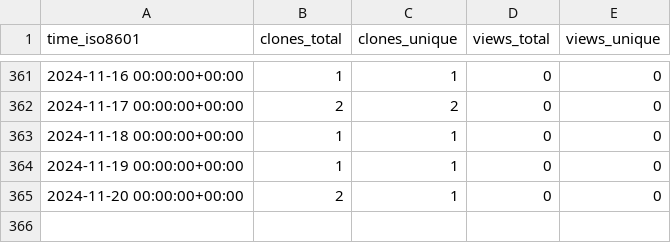
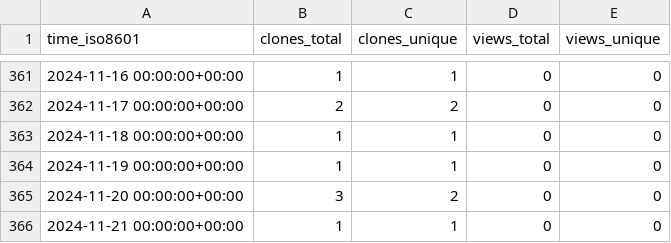
Before and after one commit to tobbie/chat-app, a CSV file: tobbie/nodejs-chat-app/ghrs-data/views_clones_aggregate.csv, drawn as a sheet; only a part is shown, gaps mark what is left out.

```diff
--- a/tobbie/nodejs-chat-app/ghrs-data/views_clones_aggregate.csv
+++ b/tobbie/nodejs-chat-app/ghrs-data/views_clones_aggregate.csv
@@ -364,2 +364,3 @@ time_iso8601,clones_total,clones_unique,views_total,views_unique
 2024-11-19 00:00:00+00:00,1,1,0,0
-2024-11-20 00:00:00+00:00,2,1,0,0
+2024-11-20 00:00:00+00:00,3,2,0,0
+2024-11-21 00:00:00+00:00,1,1,0,0
```
Also changed, not shown: 1 other file.
